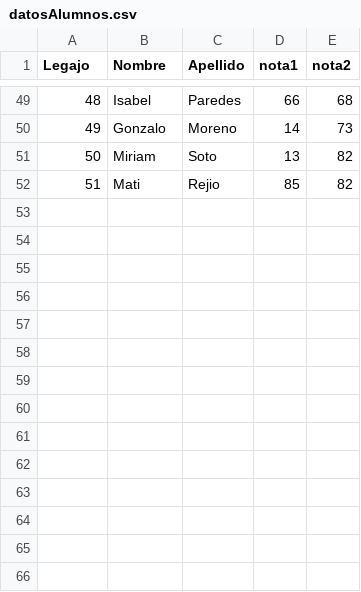
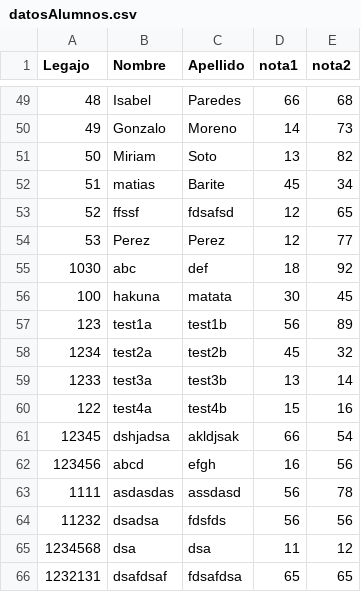
Before and after one commit to Franciscofuhr/archivosjson, a CSV file: datosAlumnos.csv, drawn as a sheet; only a part is shown, gaps mark what is left out.

Commit message:
Agregado de creacion de alumnos

```diff
--- a/datosAlumnos.csv
+++ b/datosAlumnos.csv
@@ -51,2 +51,16 @@ Legajo;Nombre;Apellido;nota1;nota2
 50;Miriam;Soto;13;82
-51;Mati;Rejio;85;82
+51;matias;Barite;45;34
+52;ffssf;fdsafsd;12;65
+53;Perez;Perez;12;77
+1030;abc;def;18;92
+100;hakuna;matata;30;45
+123;test1a;test1b;56;89
+1234;test2a;test2b;45;32
+1233;test3a;test3b;13;14
+122;test4a;test4b;15;16
+12345;dshjadsa;akldjsak;66;54
+123456;abcd;efgh;16;56
+1111;asdasdas;assdasd;56;78
+11232;dsadsa;fdsfds;56;56
+1234568;dsa;dsa;11;12
+1232131;dsafdsaf;fdsafdsa;65;65
```
Also changed, not shown: 13 other files.
